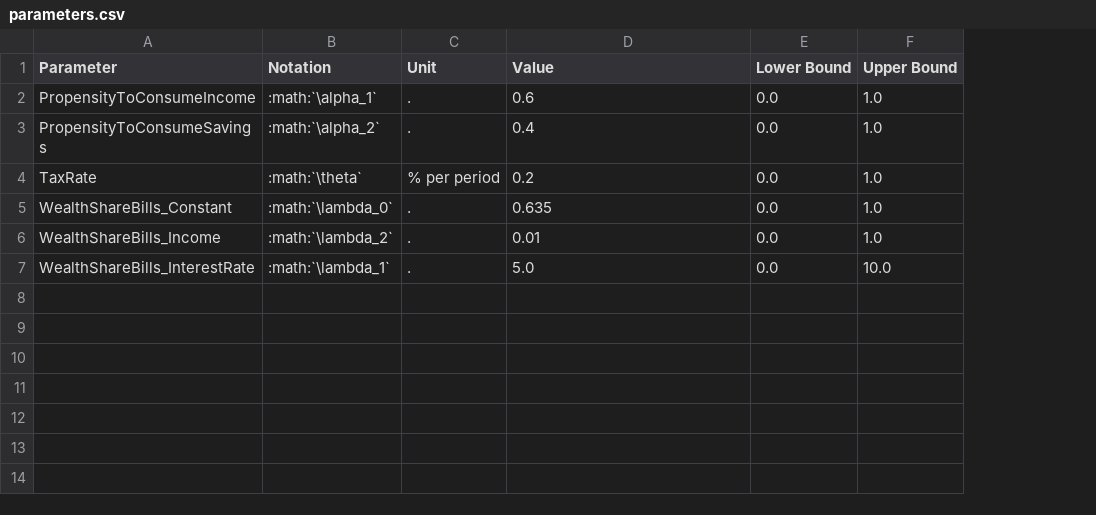
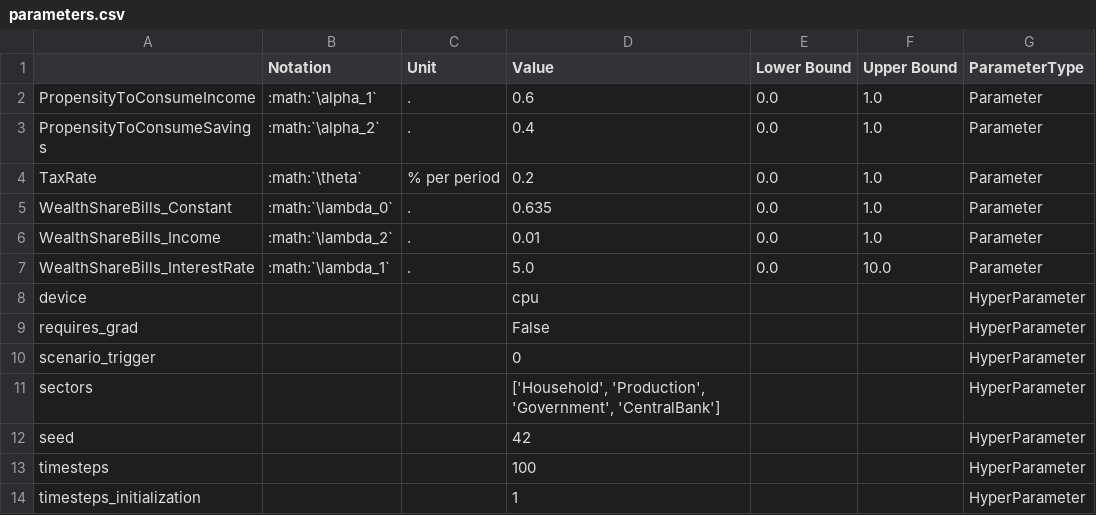
Before and after one commit to KarlNaumann/MacroStat, a CSV file: docs/models/GL06/GL06PC/parameters.csv, drawn as a sheet; the diff names each change by its address in the sheet, - before the commit and + after, or states it on an @@ line.

Commit message:
Core testing (#6)
* test: structure to automatically test models

* fix: pytest test file discovery and requirement

* test: simplify test search to match prior tests

* test: unit tests for core.parameters revised

* feat: from_csv for parameters, to_csv includes hyperparameters

* test: Tests for the variable class

* test: Tests for the scenario class

* test: Tests for the model class

* docs: update balance sheet and transaction matrices

* test: Generalized testing for all model instances

* test: Add differentiated testing environments e.g. for models, diff, util, core...

* ci: update cirrus windows test to be Python 3.10

* ci: disable diff tests as there is no implementation yet

---------

Co-authored-by: Karl Naumann-Woleske <karl@naumannwoleske.com>

```diff
--- a/docs/models/GL06/GL06PC/parameters.csv
+++ b/docs/models/GL06/GL06PC/parameters.csv
+column G (ParameterType), rows 2-7: all Parameter
-A1: Parameter
+A1: (empty)
+row 8: device |  |  | cpu |  |  | HyperParameter
+row 9: requires_grad |  |  | False |  |  | HyperParameter
+row 10: scenario_trigger |  |  | 0 |  |  | HyperParameter
+row 11: sectors |  |  | ['Household', 'Production', 'Government', 'CentralBank'] |  |  | HyperParameter
+row 12: seed |  |  | 42 |  |  | HyperParameter
+row 13: timesteps |  |  | 100 |  |  | HyperParameter
+row 14: timesteps_initialization |  |  | 1 |  |  | HyperParameter
```
Also changed, not shown: docs/models/GL06/GL06PC/transaction_matrix.csv, docs/models/GL06/GL06SIM/parameters.csv, 17 other files.
